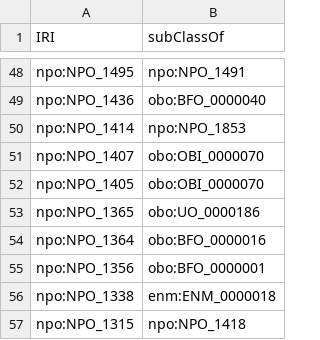
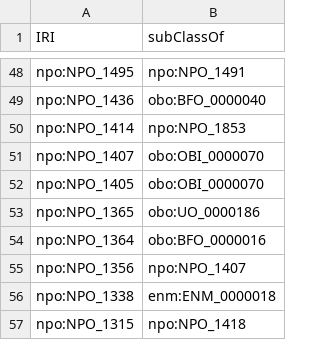
Before and after one commit to enanomapper/ontologies, a CSV file: external-dev/templates/npo_subclass_assertion.csv, drawn as a sheet; only a part is shown, gaps mark what is left out.

Commit message:
Update npo_subclass_assertion.csv

```diff
--- a/external-dev/templates/npo_subclass_assertion.csv
+++ b/external-dev/templates/npo_subclass_assertion.csv
@@ -54,3 +54,3 @@ npo:NPO_1365,obo:UO_0000186
 npo:NPO_1364,obo:BFO_0000016
-npo:NPO_1356,obo:BFO_0000001
+npo:NPO_1356,npo:NPO_1407
 npo:NPO_1338,enm:ENM_0000018
```
